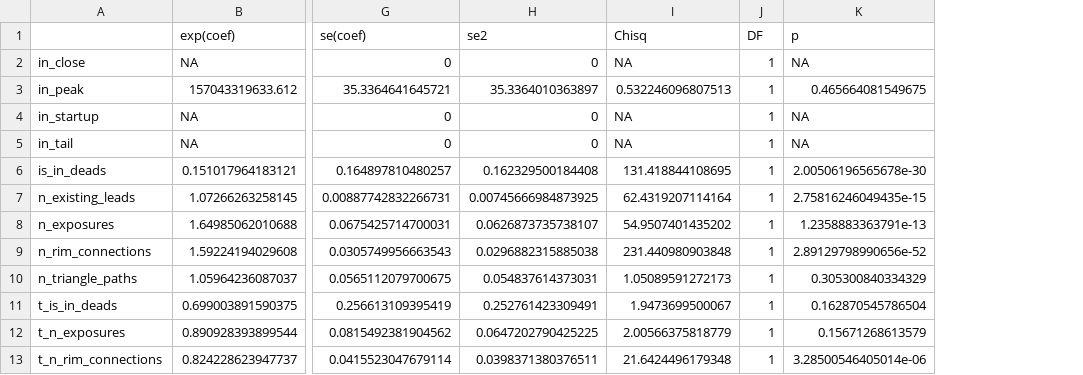
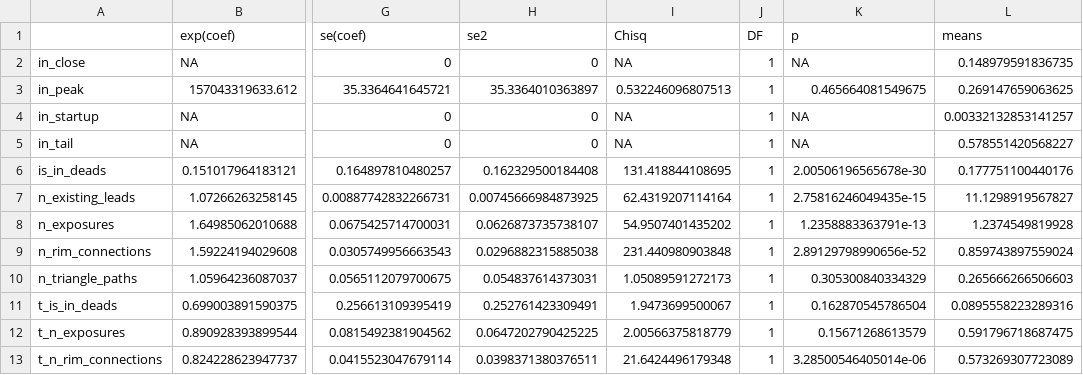
Before and after one commit to JamesPHoughton/detective-game-interdependent-diffusion, a CSV file: results-anonymized/pilot/factors_cox_results.csv, drawn as a sheet; only a part is shown, gaps mark what is left out; the diff names each change by its address in the sheet, - before the commit and + after, or states it on an @@ line.

```diff
--- a/results-anonymized/pilot/factors_cox_results.csv
+++ b/results-anonymized/pilot/factors_cox_results.csv
+column L (means), rows 2-13: 0.148979591836735 | 0.269147659063625 | 0.00332132853141257 | 0.578551420568227 | 0.177751100440176 | 11.1298919567827 | 1.2374549819928 | 0.859743897559024 | 0.265666266506603 | 0.0895558223289316 | 0.591796718687475 | 0.573269307723089
```
Also changed, not shown: results-anonymized/pilot/similarity_cox_results.csv, 45 other files.
